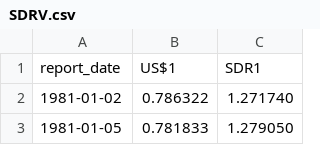
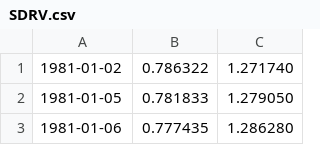
Before and after one commit to masteringcorda/masteringcorda, a CSV file: 10_chapter-oracles/data/SDRV.csv, drawn as a sheet; only a part is shown; the shorter side is filled out with more unchanged rows; the diff names each change by its address in the sheet, - before the commit and + after, or states it on an @@ line.

```diff
--- a/10_chapter-oracles/data/SDRV.csv
+++ b/10_chapter-oracles/data/SDRV.csv
-row 1: report_date | US$1 | SDR1
```
Also changed, not shown: 2 other files.
